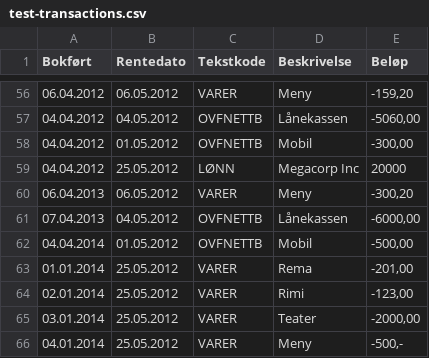
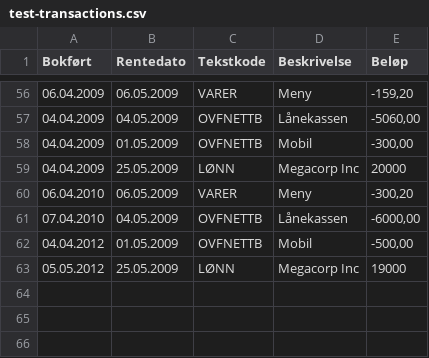
Before and after one commit to Odinodin/cashflow, a CSV file: backend/test-resources/test-transactions.csv, drawn as a sheet; only a part is shown, gaps mark what is left out; the diff covers the shown part only.

```diff
--- a/backend/test-resources/test-transactions.csv
+++ b/backend/test-resources/test-transactions.csv
@@ -56,11 +56,8 @@ Bokført	Rentedato	Tekstkode	Beskrivelse	Beløp
-06.04.2012	06.05.2012	VARER	Meny	-159,20
-04.04.2012	04.05.2012	OVFNETTB	Lånekassen	-5060,00
-04.04.2012	01.05.2012	OVFNETTB	Mobil	-300,00
-04.04.2012	25.05.2012	LØNN	Megacorp Inc	20000
-06.04.2013	06.05.2012	VARER	Meny	-300,20
-07.04.2013	04.05.2012	OVFNETTB	Lånekassen	-6000,00
-04.04.2014	01.05.2012	OVFNETTB	Mobil	-500,00
-01.01.2014	25.05.2012	VARER	Rema	-201,00
-02.01.2014	25.05.2012	VARER	Rimi	-123,00
-03.01.2014	25.05.2012	VARER	Teater	-2000,00
-04.01.2014	25.05.2012	VARER	Meny	-500,-
+06.04.2009	06.05.2009	VARER	Meny	-159,20
+04.04.2009	04.05.2009	OVFNETTB	Lånekassen	-5060,00
+04.04.2009	01.05.2009	OVFNETTB	Mobil	-300,00
+04.04.2009	25.05.2009	LØNN	Megacorp Inc	20000
+06.04.2010	06.05.2009	VARER	Meny	-300,20
+07.04.2010	04.05.2009	OVFNETTB	Lånekassen	-6000,00
+04.04.2012	01.05.2009	OVFNETTB	Mobil	-500,00
+05.05.2012	25.05.2009	LØNN	Megacorp Inc	19000
```
Also changed, not shown: 108 edited cells elsewhere in this file.
